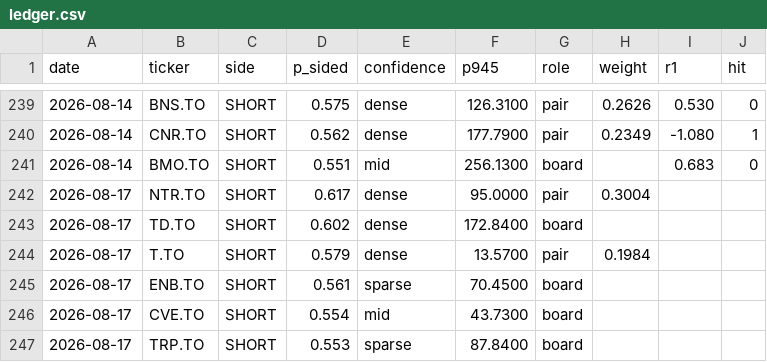
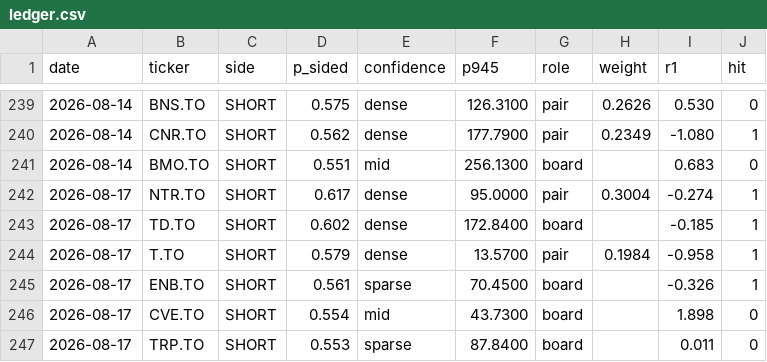
Before and after one commit to rufatb/RB, a CSV file: ledger.csv, drawn as a sheet; only a part is shown, gaps mark what is left out.

```diff
--- a/ledger.csv
+++ b/ledger.csv
@@ -241,7 +241,7 @@ date,ticker,side,p_sided,confidence,p945,role,weight,r1,hit
 2026-08-14,BMO.TO,SHORT,0.551,mid,256.1300,board,,0.683,0
-2026-08-17,NTR.TO,SHORT,0.617,dense,95.0000,pair,0.3004,,
-2026-08-17,TD.TO,SHORT,0.602,dense,172.8400,board,,,
-2026-08-17,T.TO,SHORT,0.579,dense,13.5700,pair,0.1984,,
-2026-08-17,ENB.TO,SHORT,0.561,sparse,70.4500,board,,,
-2026-08-17,CVE.TO,SHORT,0.554,mid,43.7300,board,,,
-2026-08-17,TRP.TO,SHORT,0.553,sparse,87.8400,board,,,
+2026-08-17,NTR.TO,SHORT,0.617,dense,95.0000,pair,0.3004,-0.274,1
+2026-08-17,TD.TO,SHORT,0.602,dense,172.8400,board,,-0.185,1
+2026-08-17,T.TO,SHORT,0.579,dense,13.5700,pair,0.1984,-0.958,1
+2026-08-17,ENB.TO,SHORT,0.561,sparse,70.4500,board,,-0.326,1
+2026-08-17,CVE.TO,SHORT,0.554,mid,43.7300,board,,1.898,0
+2026-08-17,TRP.TO,SHORT,0.553,sparse,87.8400,board,,0.011,0
```
Also changed, not shown: 1 other file.
